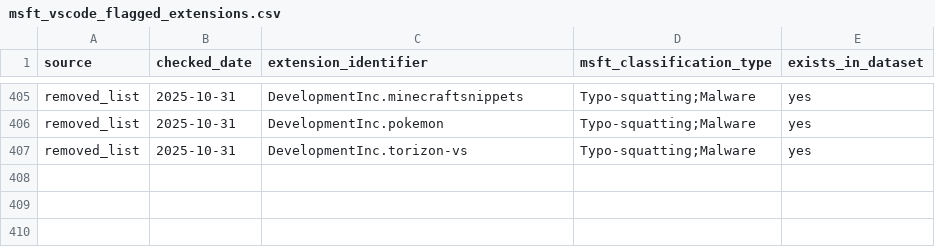
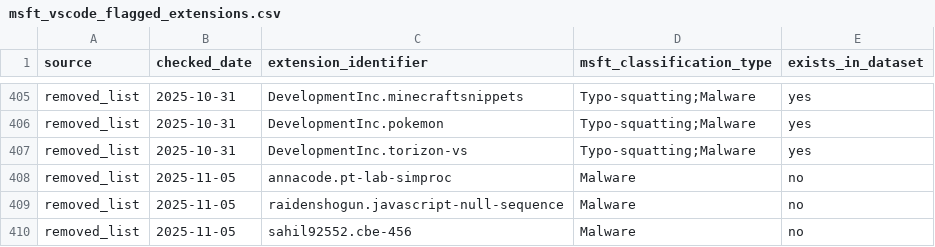
Before and after one commit to kalachkar/vsmex, a CSV file: metadata/msft_vscode_flagged_extensions.csv, drawn as a sheet; only a part is shown, gaps mark what is left out.

Commit message:
Incremental flagged update (+3 new rows)

```diff
--- a/metadata/msft_vscode_flagged_extensions.csv
+++ b/metadata/msft_vscode_flagged_extensions.csv
@@ -407 +407,4 @@ removed_list,2025-10-31,DevelopmentInc.pokemon,Typo-squatting;Malware,yes
 removed_list,2025-10-31,DevelopmentInc.torizon-vs,Typo-squatting;Malware,yes
+removed_list,2025-11-05,annacode.pt-lab-simproc,Malware,no
+removed_list,2025-11-05,raidenshogun.javascript-null-sequence,Malware,no
+removed_list,2025-11-05,sahil92552.cbe-456,Malware,no
```
